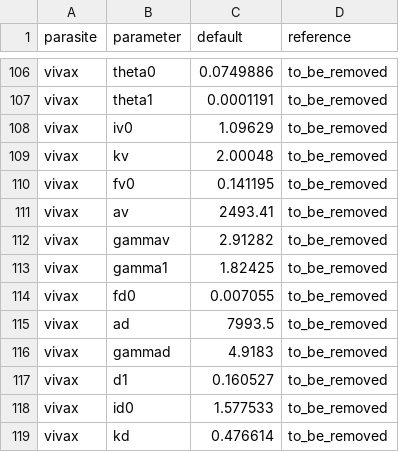
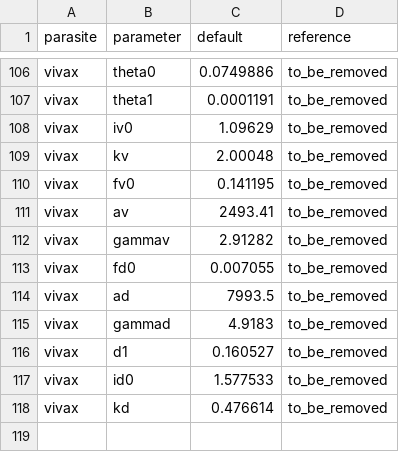
Before and after one commit to JasonRWood/malariasimulation, a CSV file: data-raw/parasite_parameters.csv, drawn as a sheet; only a part is shown, gaps mark what is left out; the diff names each change by its address in the sheet, - before the commit and + after, or states it on an @@ line.

```diff
--- a/data-raw/parasite_parameters.csv
+++ b/data-raw/parasite_parameters.csv
-row 113: vivax | gamma1 | 1.82425 | to_be_removed
```
Also changed, not shown: 4 other files.
